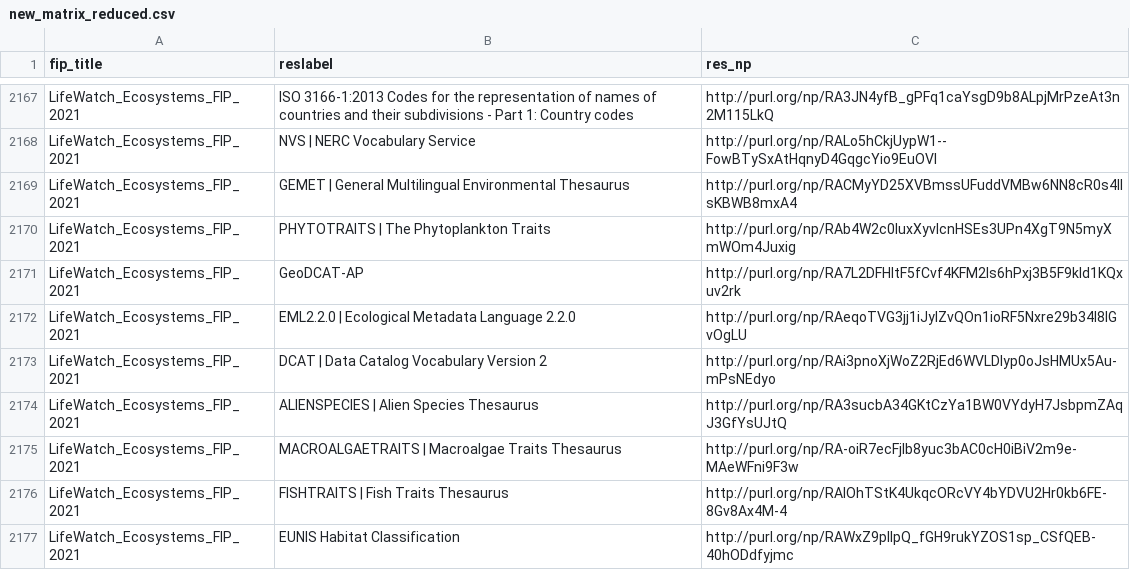
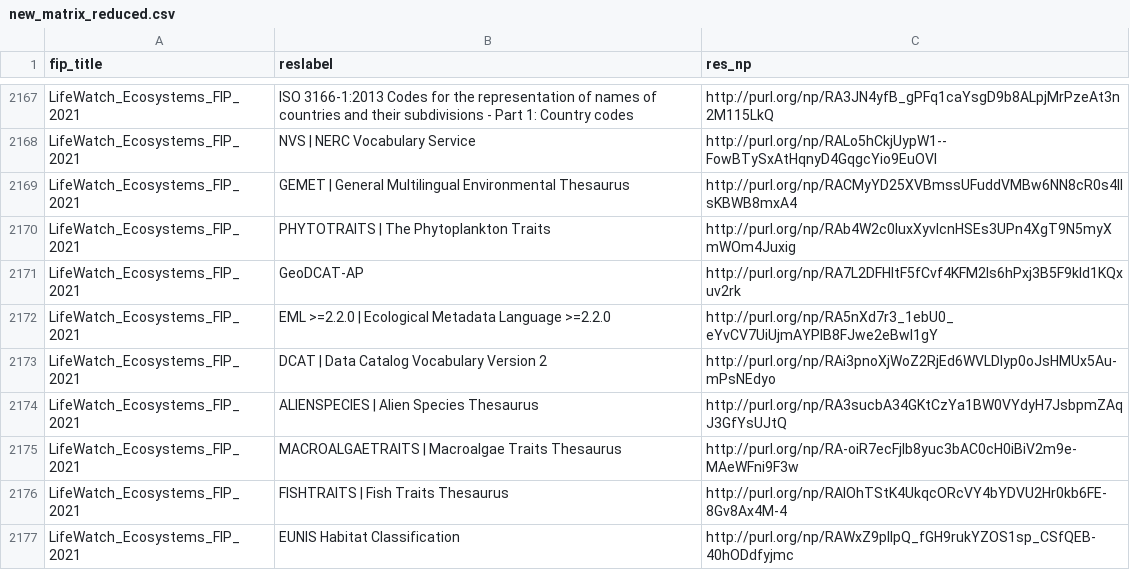
Before and after one commit to peta-pico/dsw-nanopub-api, a CSV file: tables/new_matrix_reduced.csv, drawn as a sheet; only a part is shown, gaps mark what is left out; the diff covers the shown part only.

```diff
--- a/tables/new_matrix_reduced.csv
+++ b/tables/new_matrix_reduced.csv
@@ -2171,3 +2171,3 @@ LifeWatch_Ecosystems_FIP_2021,PHYTOTRAITS | The Phytoplankton Traits,http://purl
 LifeWatch_Ecosystems_FIP_2021,GeoDCAT-AP,http://purl.org/np/RA7L2DFHltF5fCvf4KFM2Is6hPxj3B5F9kId1KQxuv2rk
-LifeWatch_Ecosystems_FIP_2021,EML2.2.0 | Ecological Metadata Language 2.2.0,http://purl.org/np/RAeqoTVG3jj1iJyIZvQOn1ioRF5Nxre29b34l8lGvOgLU
+LifeWatch_Ecosystems_FIP_2021,EML >=2.2.0 | Ecological Metadata Language >=2.2.0,http://purl.org/np/RA5nXd7r3_1ebU0_eYvCV7UiUjmAYPlB8FJwe2eBwI1gY
 LifeWatch_Ecosystems_FIP_2021,DCAT | Data Catalog Vocabulary Version 2,http://purl.org/np/RAi3pnoXjWoZ2RjEd6WVLDIyp0oJsHMUx5Au-mPsNEdyo
```
Also changed, not shown: 16 edited cells elsewhere in this file, tables/resource_ids.csv, 2 other files.
